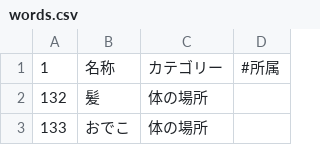
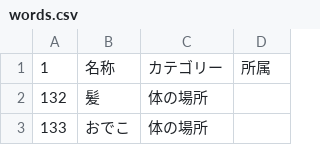
Before and after one commit to ekicyou/pasta-rs, a CSV file: crates/macro-test/dic/words.csv, drawn as a sheet; only a part is shown.

```diff
--- a/crates/macro-test/dic/words.csv
+++ b/crates/macro-test/dic/words.csv
@@ -1,2 +1,2 @@
-1,名称,カテゴリー,#所属
+1,名称,カテゴリー,所属
 132,髪,体の場所,
```
Also changed, not shown: crates/macro-test/dic/sakuhin.csv, 2 other files.
